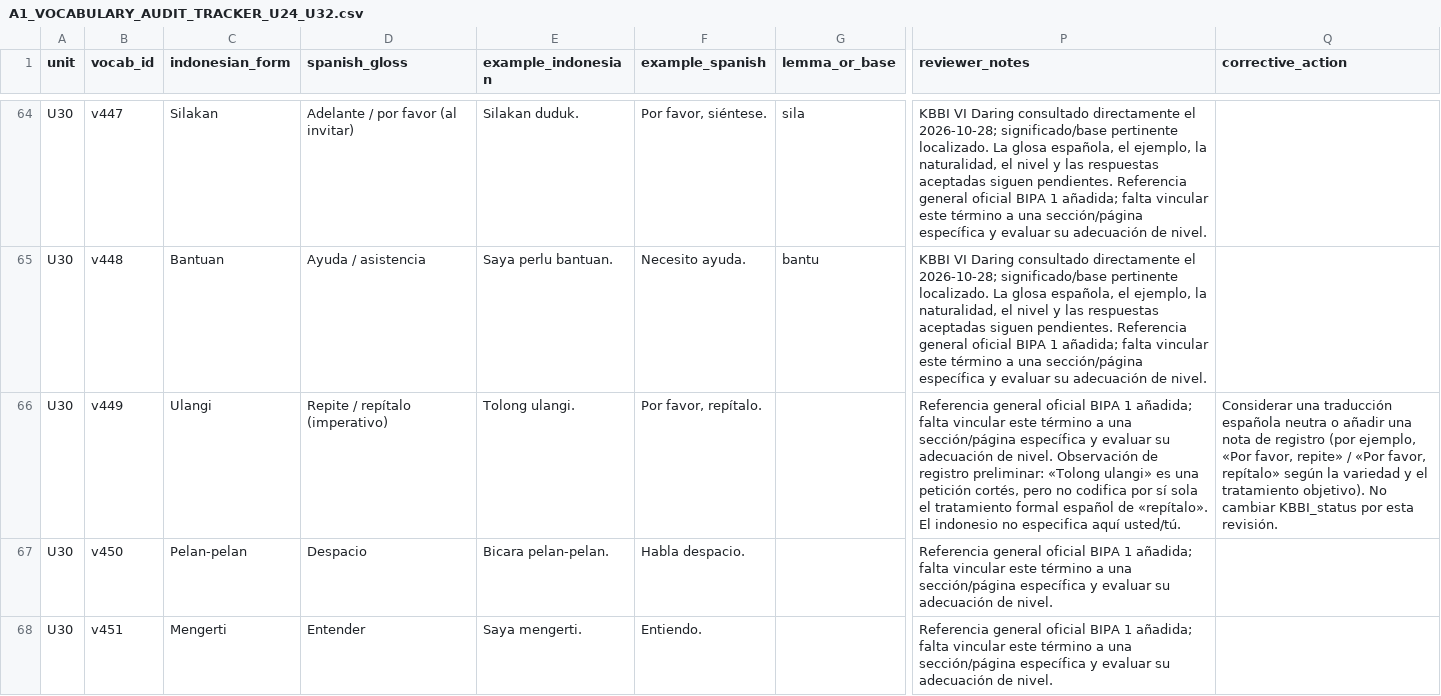
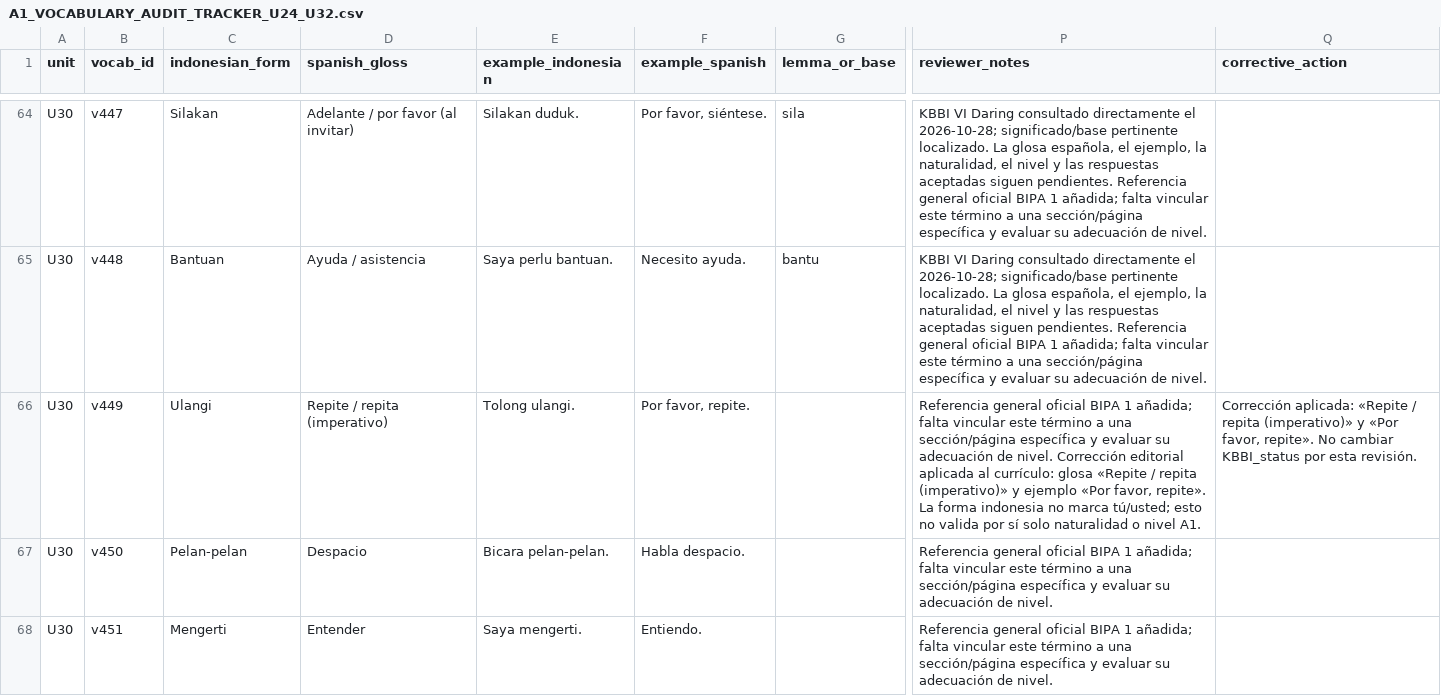
Before and after one commit to luisequeira612-commits/bahasa-studio, a CSV file: docs/A1_VOCABULARY_AUDIT_TRACKER_U24_U32.csv, drawn as a sheet; only a part is shown, gaps mark what is left out; the diff names each change by its address in the sheet, - before the commit and + after, or states it on an @@ line.

Commit message:
docs: update A1 Ulangi register review

```diff
--- a/docs/A1_VOCABULARY_AUDIT_TRACKER_U24_U32.csv
+++ b/docs/A1_VOCABULARY_AUDIT_TRACKER_U24_U32.csv
-D66 (spanish_gloss): Repite / repítalo (imperativo)
+D66 (spanish_gloss): Repite / repita (imperativo)
-F66 (example_spanish): Por favor, repítalo.
+F66 (example_spanish): Por favor, repite.
-P66 (reviewer_notes): …de nivel. Observación de registro preliminar: «Tolong ulangi» es una petición cortés, pero no codifica por sí sola el tratamiento formal español de «repítalo». El indonesio no especifica aquí usted/tú.
+P66 (reviewer_notes): …de nivel. Corrección editorial aplicada al currículo: glosa «Repite / repita (imperativo)» y ejemplo «Por favor, repite». La forma indonesia no marca tú/usted; esto no valida por sí solo naturalidad o nivel A1.
-Q66 (corrective_action): Considerar una traducción española neutra o añadir una nota de registro (por ejemplo, «Por favor, repite» / «Por favor, repítalo» según la variedad y el tratamiento objetivo). No cambiar…
+Q66 (corrective_action): Corrección aplicada: «Repite / repita (imperativo)» y «Por favor, repite». No cambiar…
```
